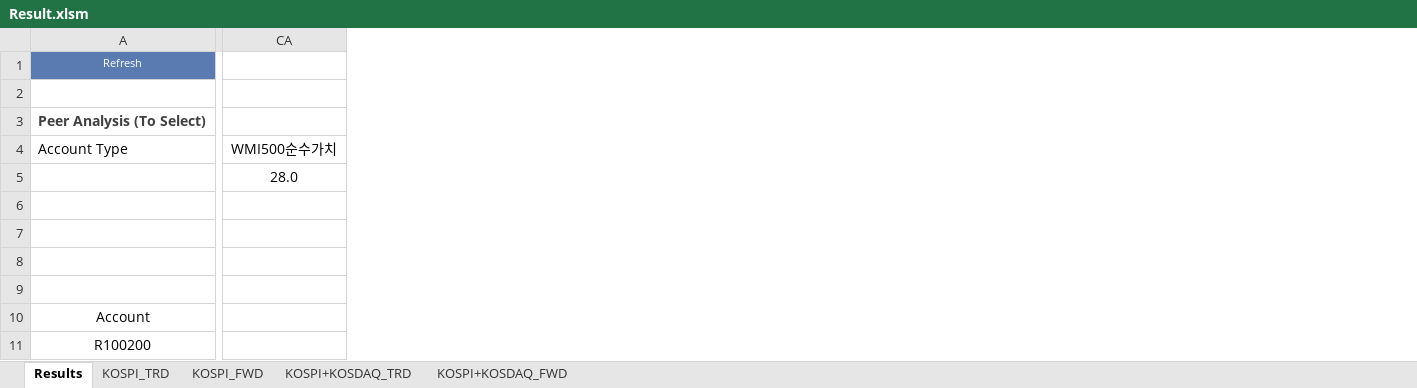
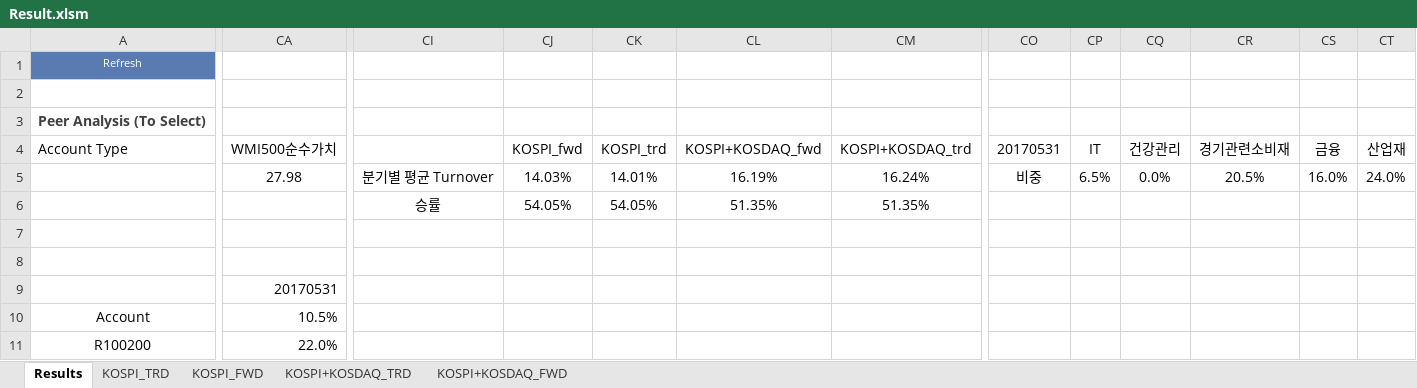
Before and after one commit to lshlsh135/GIT, an Excel workbook: msci/200103~201612(25811월말 리밸런싱)/Result.xlsm, sheet Results, drawn as a sheet; only a part is shown, gaps mark what is left out; values as stored, in another font and other column widths than the file's, no borders; charts and pictures not drawn; removed rows and columns are numbered as before the commit, all else as after; the diff covers the shown part only; the diff names each change by its address in the sheet, - before the commit and + after, or states it on an @@ line.

```diff
--- a/msci/200103~201612(25811월말 리밸런싱)/Result.xlsm (sheet Results)
+++ b/msci/200103~201612(25811월말 리밸런싱)/Result.xlsm (sheet Results)
-column CA, rows 4-5: WMI500순수가치 | 28.0
+column CA, rows 4-11: WMI500순수가치 | 27.98 |  |  |  | 20170531 | 10.5% | 22.0%
+column CI, rows 5-6: 분기별 평균 Turnover | 승률
+column CJ, rows 4-6: KOSPI_fwd | 14.03% | 54.05%
+column CK, rows 4-6: KOSPI_trd | 14.01% | 54.05%
+column CL, rows 4-6: KOSPI+KOSDAQ_fwd | 16.19% | 51.35%
+column CM, rows 4-6: KOSPI+KOSDAQ_trd | 16.24% | 51.35%
+column CO, rows 4-5: 20170531 | 비중
+column CP, rows 4-5: IT | 6.5%
+column CQ, rows 4-5: 건강관리 | 0.0%
+column CR, rows 4-5: 경기관련소비재 | 20.5%
+column CS, rows 4-5: 금융 | 16.0%
+column CT, rows 4-5: 산업재 | 24.0%
```
Also changed, not shown: 7 added columns and 31 edited cells elsewhere in this sheet, sheet KOSPI+KOSDAQ_TRD, sheet KOSPI_TRD, sheet KOSPI_FWD, sheet KOSPI+KOSDAQ_FWD, charts or pictures, msci/200103~20170531(25811월말리밸런싱)/펀드별 종목.xlsm, 5 other files.
